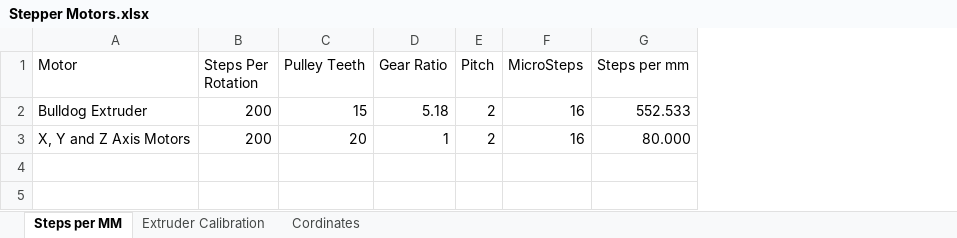
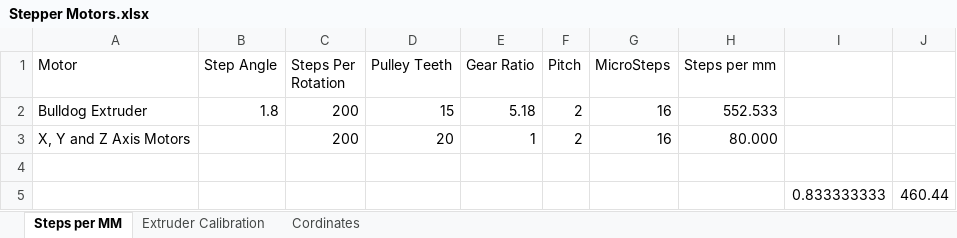
Before and after one commit to ddpruitt/RostockMaxV2_Duet, an Excel workbook: Stepper Motors.xlsx, sheet Steps per MM, drawn as a sheet; values as stored, in another font and other column widths than the file's, no borders; table styles not drawn; the diff names each change by its address in the sheet, - before the commit and + after, or states it on an @@ line.

```diff
--- a/Stepper Motors.xlsx (sheet Steps per MM)
+++ b/Stepper Motors.xlsx (sheet Steps per MM)
+column B (Step Angle), row 2: 1.8
+column I, empty
+column J, empty
+row 4: (empty)
+row 5:  |  |  |  |  |  |  |  | 0.833333333 | 460.44
```
Also changed, not shown: Heated Bed/Heated Bed Power Calcs.xlsx, Rostock Printer BOM.xlsx, 5 other files.
